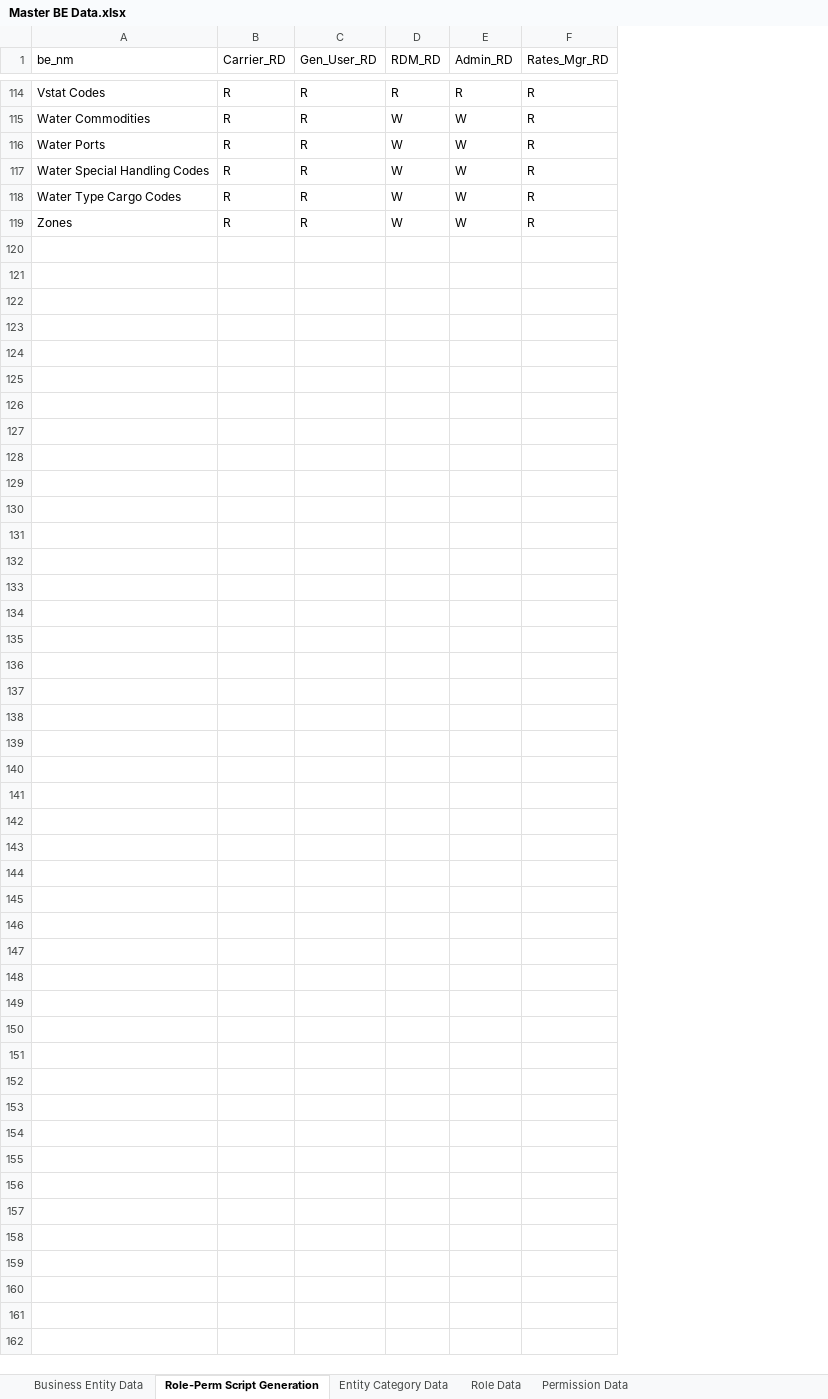
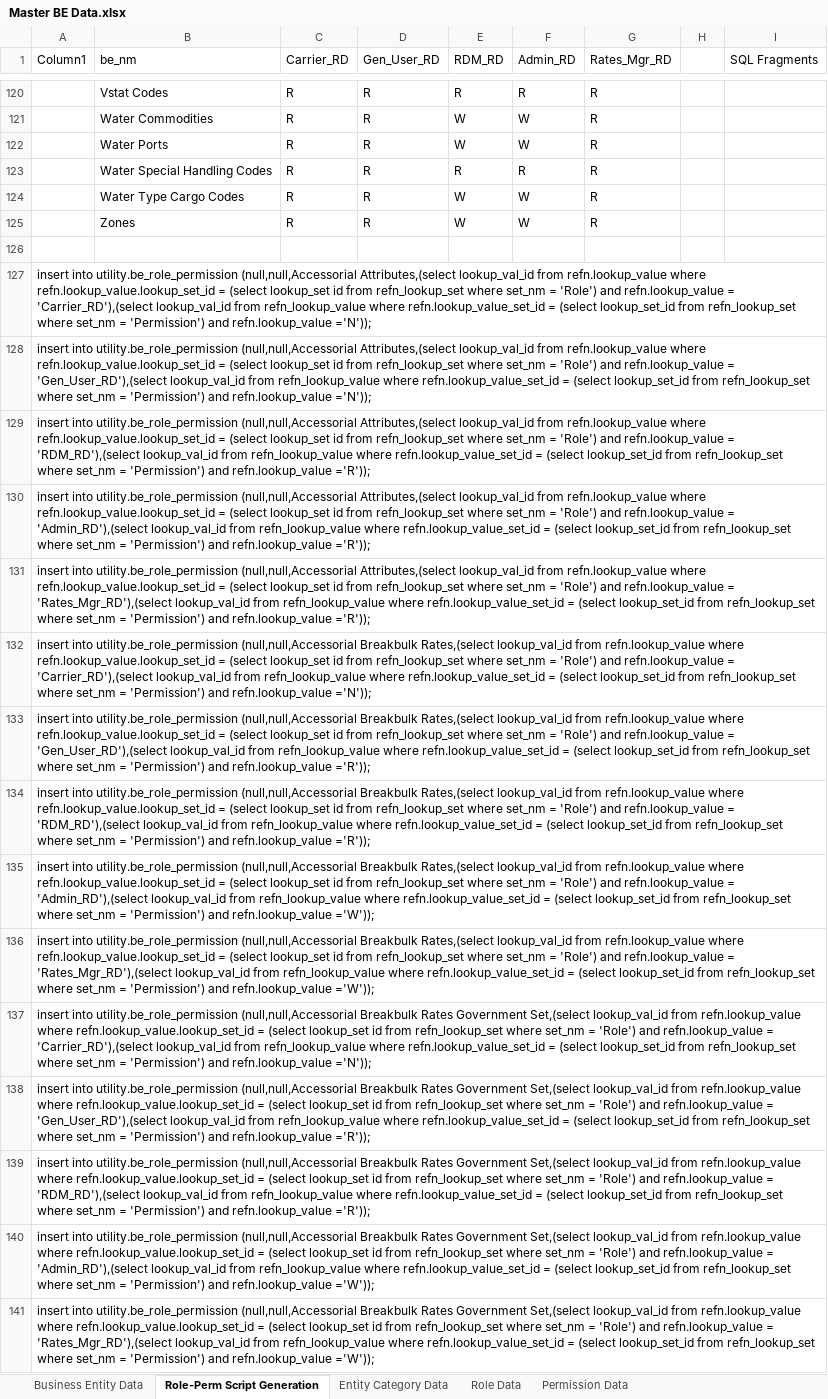
Before and after one commit to nspire909/be-defs, an Excel workbook: Master BE Data.xlsx, sheet Role-Perm Script Generation, drawn as a sheet; only a part is shown, gaps mark what is left out; values as stored, in another font and other column widths than the file's, no cell formats; addresses are those after the commit; the diff covers the shown part only; the diff names each change by its address in the sheet, - before the commit and + after, or states it on an @@ line.

```diff
--- a/Master BE Data.xlsx (sheet Role-Perm Script Generation)
+++ b/Master BE Data.xlsx (sheet Role-Perm Script Generation)
+column A (Column1), empty
+column H, empty
+column I (SQL Fragments), empty
-E123 (RDM_RD): W
+E123 (RDM_RD): R
-F123 (Admin_RD): W
+F123 (Admin_RD): R
+row 126: (empty)
+row 127: insert into utility.be_role_permission (null,null,Accessorial Attributes,(select lookup_val_id from refn.lookup_value where refn.lookup_value.lookup_set_id = (select lookup_set id from refn_lookup_set where set_nm = 'Role') and refn.lookup_value = 'Carrier_RD'),(select lookup_val_id from refn_lookup_value where refn.lookup_value_set_id = (select lookup_set_id from refn_lookup_set where set_nm = 'Permission') and refn.lookup_value ='N'));
+row 128: insert into utility.be_role_permission (null,null,Accessorial Attributes,(select lookup_val_id from refn.lookup_value where refn.lookup_value.lookup_set_id = (select lookup_set id from refn_lookup_set where set_nm = 'Role') and refn.lookup_value = 'Gen_User_RD'),(select lookup_val_id from refn_lookup_value where refn.lookup_value_set_id = (select lookup_set_id from refn_lookup_set where set_nm = 'Permission') and refn.lookup_value ='N'));
+row 129: insert into utility.be_role_permission (null,null,Accessorial Attributes,(select lookup_val_id from refn.lookup_value where refn.lookup_value.lookup_set_id = (select lookup_set id from refn_lookup_set where set_nm = 'Role') and refn.lookup_value = 'RDM_RD'),(select lookup_val_id from refn_lookup_value where refn.lookup_value_set_id = (select lookup_set_id from refn_lookup_set where set_nm = 'Permission') and refn.lookup_value ='R'));
+row 130: insert into utility.be_role_permission (null,null,Accessorial Attributes,(select lookup_val_id from refn.lookup_value where refn.lookup_value.lookup_set_id = (select lookup_set id from refn_lookup_set where set_nm = 'Role') and refn.lookup_value = 'Admin_RD'),(select lookup_val_id from refn_lookup_value where refn.lookup_value_set_id = (select lookup_set_id from refn_lookup_set where set_nm = 'Permission') and refn.lookup_value ='R'));
+row 131: insert into utility.be_role_permission (null,null,Accessorial Attributes,(select lookup_val_id from refn.lookup_value where refn.lookup_value.lookup_set_id = (select lookup_set id from refn_lookup_set where set_nm = 'Role') and refn.lookup_value = 'Rates_Mgr_RD'),(select lookup_val_id from refn_lookup_value where refn.lookup_value_set_id = (select lookup_set_id from refn_lookup_set where set_nm = 'Permission') and refn.lookup_value ='R'));
+row 132: insert into utility.be_role_permission (null,null,Accessorial Breakbulk Rates,(select lookup_val_id from refn.lookup_value where refn.lookup_value.lookup_set_id = (select lookup_set id from refn_lookup_set where set_nm = 'Role') and refn.lookup_value = 'Carrier_RD'),(select lookup_val_id from refn_lookup_value where refn.lookup_value_set_id = (select lookup_set_id from refn_lookup_set where set_nm = 'Permission') and refn.lookup_value ='N'));
+row 133: insert into utility.be_role_permission (null,null,Accessorial Breakbulk Rates,(select lookup_val_id from refn.lookup_value where refn.lookup_value.lookup_set_id = (select lookup_set id from refn_lookup_set where set_nm = 'Role') and refn.lookup_value = 'Gen_User_RD'),(select lookup_val_id from refn_lookup_value where refn.lookup_value_set_id = (select lookup_set_id from refn_lookup_set where set_nm = 'Permission') and refn.lookup_value ='R'));
+row 134: insert into utility.be_role_permission (null,null,Accessorial Breakbulk Rates,(select lookup_val_id from refn.lookup_value where refn.lookup_value.lookup_set_id = (select lookup_set id from refn_lookup_set where set_nm = 'Role') and refn.lookup_value = 'RDM_RD'),(select lookup_val_id from refn_lookup_value where refn.lookup_value_set_id = (select lookup_set_id from refn_lookup_set where set_nm = 'Permission') and refn.lookup_value ='R'));
+row 135: insert into utility.be_role_permission (null,null,Accessorial Breakbulk Rates,(select lookup_val_id from refn.lookup_value where refn.lookup_value.lookup_set_id = (select lookup_set id from refn_lookup_set where set_nm = 'Role') and refn.lookup_value = 'Admin_RD'),(select lookup_val_id from refn_lookup_value where refn.lookup_value_set_id = (select lookup_set_id from refn_lookup_set where set_nm = 'Permission') and refn.lookup_value ='W'));
+row 136: insert into utility.be_role_permission (null,null,Accessorial Breakbulk Rates,(select lookup_val_id from refn.lookup_value where refn.lookup_value.lookup_set_id = (select lookup_set id from refn_lookup_set where set_nm = 'Role') and refn.lookup_value = 'Rates_Mgr_RD'),(select lookup_val_id from refn_lookup_value where refn.lookup_value_set_id = (select lookup_set_id from refn_lookup_set where set_nm = 'Permission') and refn.lookup_value ='W'));
+row 137: insert into utility.be_role_permission (null,null,Accessorial Breakbulk Rates Government Set,(select lookup_val_id from refn.lookup_value where refn.lookup_value.lookup_set_id = (select lookup_set id from refn_lookup_set where set_nm = 'Role') and refn.lookup_value = 'Carrier_RD'),(select lookup_val_id from refn_lookup_value where refn.lookup_value_set_id = (select lookup_set_id from refn_lookup_set where set_nm = 'Permission') and refn.lookup_value ='N'));
+row 138: insert into utility.be_role_permission (null,null,Accessorial Breakbulk Rates Government Set,(select lookup_val_id from refn.lookup_value where refn.lookup_value.lookup_set_id = (select lookup_set id from refn_lookup_set where set_nm = 'Role') and refn.lookup_value = 'Gen_User_RD'),(select lookup_val_id from refn_lookup_value where refn.lookup_value_set_id = (select lookup_set_id from refn_lookup_set where set_nm = 'Permission') and refn.lookup_value ='R'));
+row 139: insert into utility.be_role_permission (null,null,Accessorial Breakbulk Rates Government Set,(select lookup_val_id from refn.lookup_value where refn.lookup_value.lookup_set_id = (select lookup_set id from refn_lookup_set where set_nm = 'Role') and refn.lookup_value = 'RDM_RD'),(select lookup_val_id from refn_lookup_value where refn.lookup_value_set_id = (select lookup_set_id from refn_lookup_set where set_nm = 'Permission') and refn.lookup_value ='R'));
+row 140: insert into utility.be_role_permission (null,null,Accessorial Breakbulk Rates Government Set,(select lookup_val_id from refn.lookup_value where refn.lookup_value.lookup_set_id = (select lookup_set id from refn_lookup_set where set_nm = 'Role') and refn.lookup_value = 'Admin_RD'),(select lookup_val_id from refn_lookup_value where refn.lookup_value_set_id = (select lookup_set_id from refn_lookup_set where set_nm = 'Permission') and refn.lookup_value ='W'));
+row 141: insert into utility.be_role_permission (null,null,Accessorial Breakbulk Rates Government Set,(select lookup_val_id from refn.lookup_value where refn.lookup_value.lookup_set_id = (select lookup_set id from refn_lookup_set where set_nm = 'Role') and refn.lookup_value = 'Rates_Mgr_RD'),(select lookup_val_id from refn_lookup_value where refn.lookup_value_set_id = (select lookup_set_id from refn_lookup_set where set_nm = 'Permission') and refn.lookup_value ='W'));
```
Also changed, not shown: 526 added rows, 2 moved rows and 1 edited cell elsewhere in this sheet, sheet Business Entity Data, cell formats, formulas that keep their value, 1 other file.
